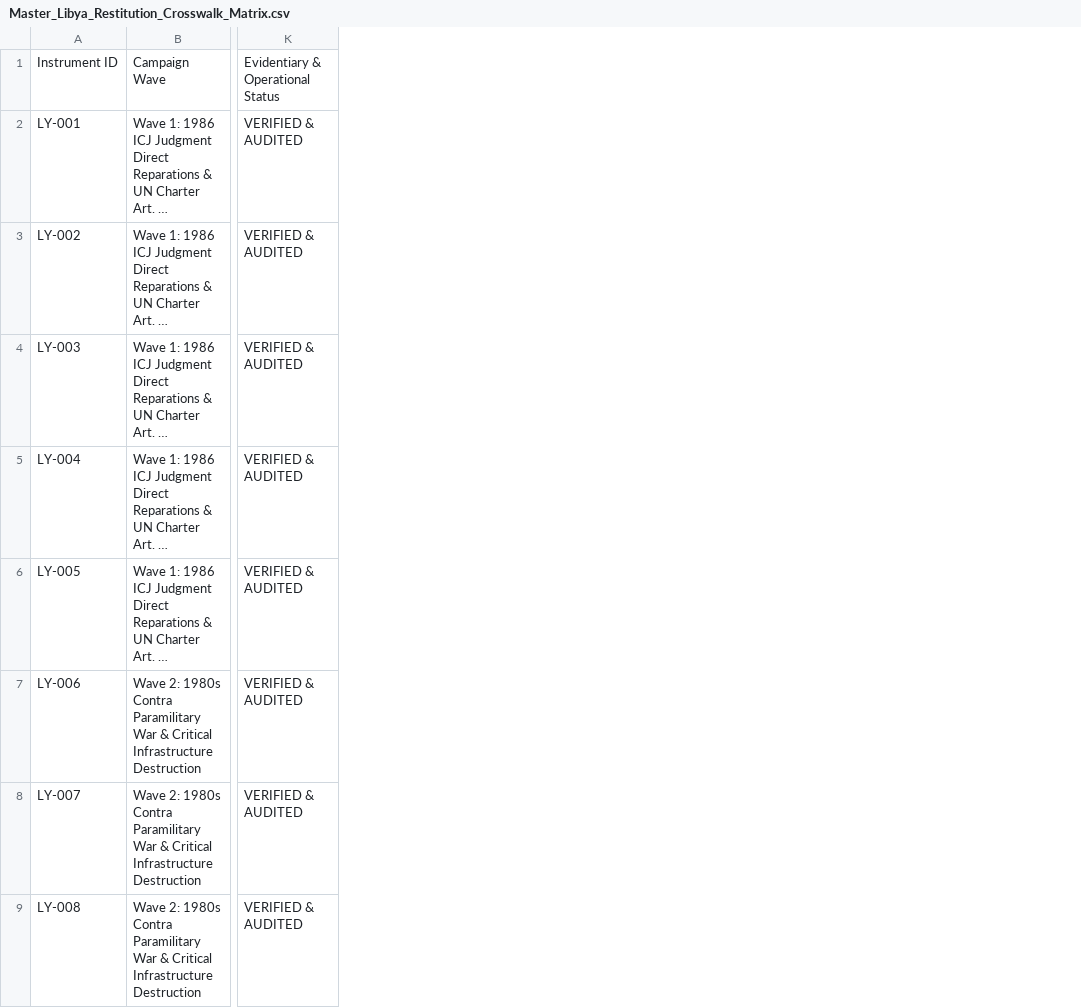
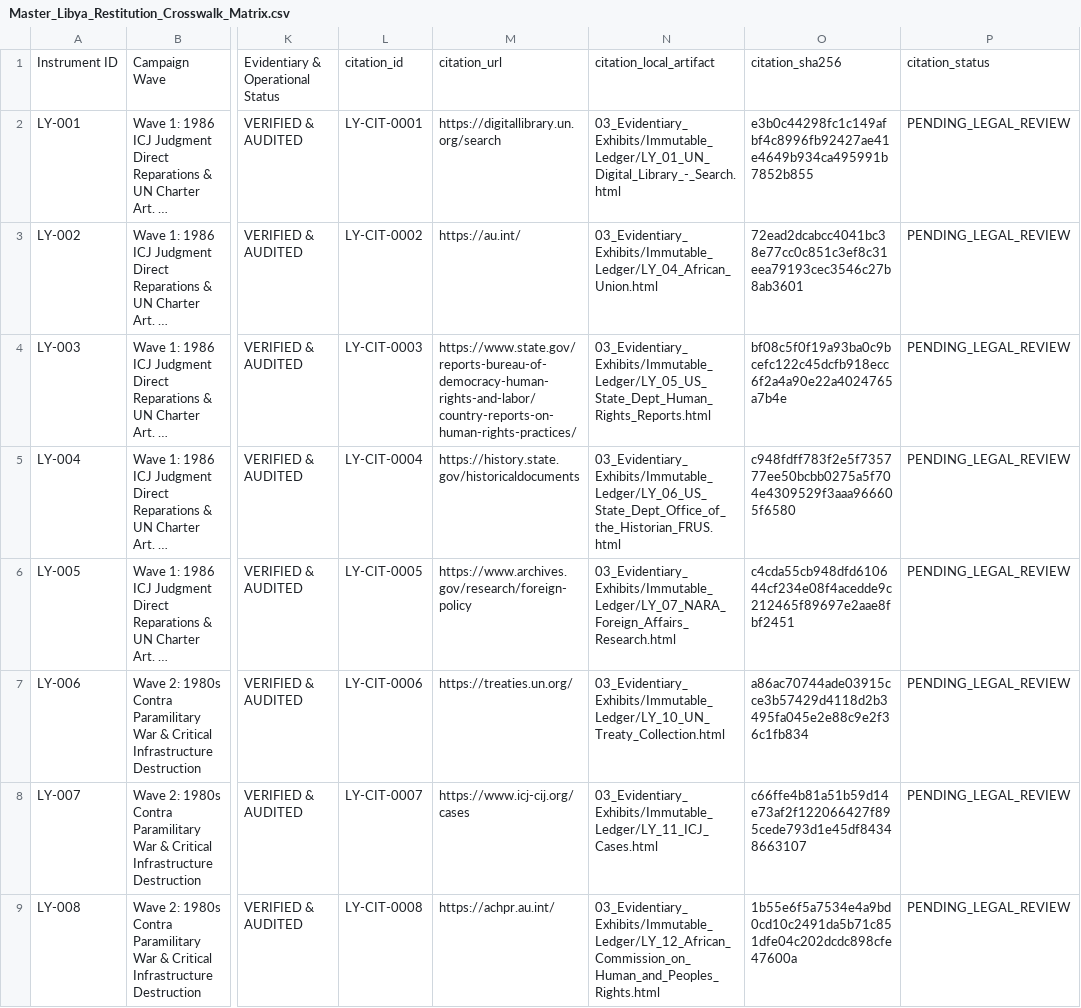
Before and after one commit to GlobalRestitutionAlliance/africa-us-ly-libya-master-litigation, a CSV file: 00_Master_Knowledge_Base/Master_Libya_Restitution_Crosswalk_Matrix.csv, drawn as a sheet; only a part is shown, gaps mark what is left out; long unchanged cells end in …; the diff names each change by its address in the sheet, - before the commit and + after, or states it on an @@ line.

Commit message:
AFRICA harvest/citations/docs/manifests parity pass

```diff
--- a/00_Master_Knowledge_Base/Master_Libya_Restitution_Crosswalk_Matrix.csv
+++ b/00_Master_Knowledge_Base/Master_Libya_Restitution_Crosswalk_Matrix.csv
+column L, rows 1-9: citation_id | LY-CIT-0001 | LY-CIT-0002 | LY-CIT-0003 | LY-CIT-0004 | LY-CIT-0005 | LY-CIT-0006 | LY-CIT-0007 | LY-CIT-0008
+column M, rows 1-9: citation_url | https://digitallibrary.un.org/search | https://au.int/ | https://www.state.gov/reports-bureau-of-democracy-human-rights-and-labor/country-reports-on-human-rights-practices/ | https://history.state.gov/historicaldocuments | https://www.archives.gov/research/foreign-policy | https://treaties.un.org/ | https://www.icj-cij.org/cases | https://achpr.au.int/
+column N, rows 1-9: citation_local_artifact | 03_Evidentiary_Exhibits/Immutable_Ledger/LY_01_UN_Digital_Library_-_Search.html | 03_Evidentiary_Exhibits/Immutable_Ledger/LY_04_African_Union.html | 03_Evidentiary_Exhibits/Immutable_Ledger/LY_05_US_State_Dept_Human_Rights_Reports.html | 03_Evidentiary_Exhibits/Immutable_Ledger/LY_06_US_State_Dept_Office_of_the_Historian_FRUS.html | 03_Evidentiary_Exhibits/Immutable_Ledger/LY_07_NARA_Foreign_Affairs_Research.html | 03_Evidentiary_Exhibits/Immutable_Ledger/LY_10_UN_Treaty_Collection.html | 03_Evidentiary_Exhibits/Immutable_Ledger/LY_11_ICJ_Cases.html | 03_Evidentiary_Exhibits/Immutable_Ledger/LY_12_African_Commission_on_Human_and_Peoples_Rights.html
+column O, rows 1-9: citation_sha256 | e3b0c44298fc1c149afbf4c8996fb92427ae41e4649b934ca495991b7852b855 | 72ead2dcabcc4041bc38e77cc0c851c3ef8c31eea79193cec3546c27b8ab3601 | bf08c5f0f19a93ba0c9bcefc122c45dcfb918ecc6f2a4a90e22a4024765a7b4e | c948fdff783f2e5f735777ee50bcbb0275a5f704e4309529f3aaa966605f6580 | c4cda55cb948dfd610644cf234e08f4acedde9c212465f89697e2aae8fbf2451 | a86ac70744ade03915cce3b57429d4118d2b3495fa045e2e88c9e2f36c1fb834 | c66ffe4b81a51b59d14e73af2f122066427f895cede793d1e45df84348663107 | 1b55e6f5a7534e4a9bd0cd10c2491da5b71c851dfe04c202dcdc898cfe47600a
+column P, rows 1-9: citation_status | PENDING_LEGAL_REVIEW | PENDING_LEGAL_REVIEW | PENDING_LEGAL_REVIEW | PENDING_LEGAL_REVIEW | PENDING_LEGAL_REVIEW | PENDING_LEGAL_REVIEW | PENDING_LEGAL_REVIEW | PENDING_LEGAL_REVIEW
```
Also changed, not shown: 00_Master_Knowledge_Base/Master_US_LY_LIBYA_Restitution_Crosswalk_Matrix.csv, 53 other files.
